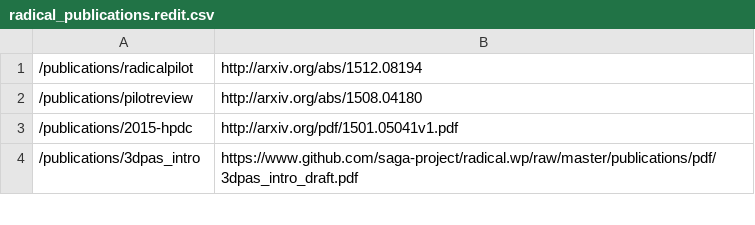
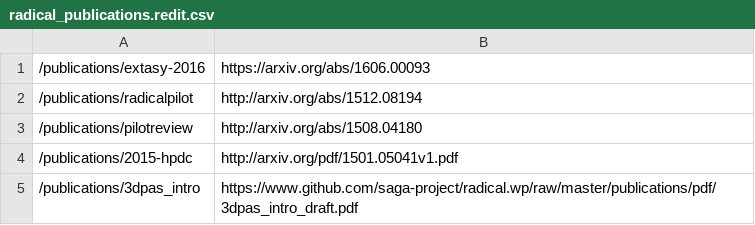
Before and after one commit to saga-project/radical.wp, a CSV file: publications/radical_publications.redit.csv, drawn as a sheet; only a part is shown; the diff names each change by its address in the sheet, - before the commit and + after, or states it on an @@ line.

Commit message:
Added missed extasy pub

```diff
--- a/publications/radical_publications.redit.csv
+++ b/publications/radical_publications.redit.csv
+row 1: /publications/extasy-2016 | https://arxiv.org/abs/1606.00093
```
Also changed, not shown: 7 other files.
